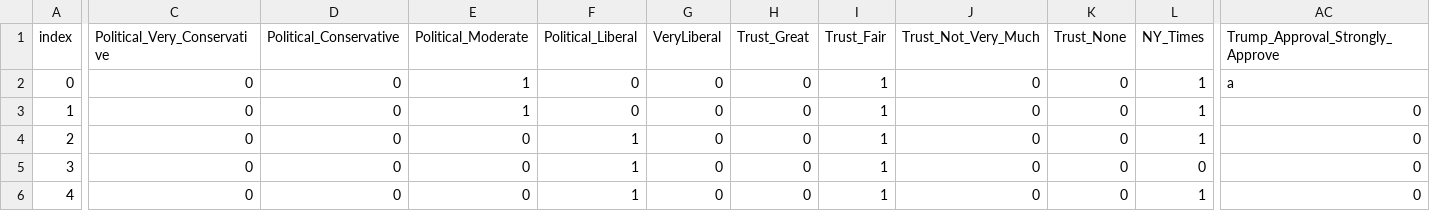
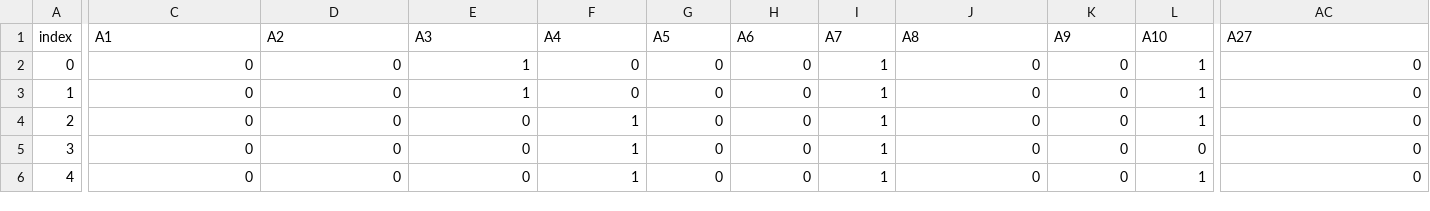
Before and after one commit to mandymccabe/Final_Project, a CSV file: TrustInNewsOriginal.csv (was TrustInNewsCleaned.csv), drawn as a sheet; only a part is shown, gaps mark what is left out; the diff covers the shown part only; the diff names each change by its address in the sheet, - before the commit and + after, or states it on an @@ line.

Commit message:
Upload original and cleaned CSV

```diff
--- a/TrustInNewsCleaned.csv
+++ b/TrustInNewsOriginal.csv
-C1: Political_Very_Conservative
+C1: A1
-D1: Political_Conservative
+D1: A2
-E1: Political_Moderate
+E1: A3
-F1: Political_Liberal
+F1: A4
-G1: VeryLiberal
+G1: A5
-H1: Trust_Great
+H1: A6
-I1: Trust_Fair
+I1: A7
-J1: Trust_Not_Very_Much
+J1: A8
-K1: Trust_None
+K1: A9
-L1: NY_Times
+L1: A10
-AC1: Trump_Approval_Strongly_Approve
+AC1: A27
-AC2 (A27): a
+AC2 (A27): 0
```
Also changed, not shown: 51 edited cells elsewhere in this file.
